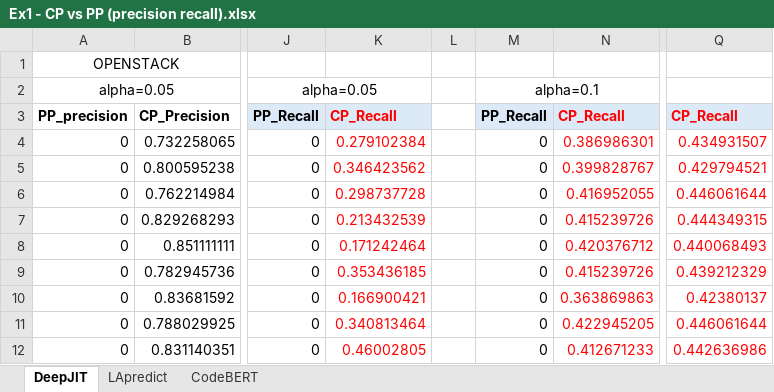
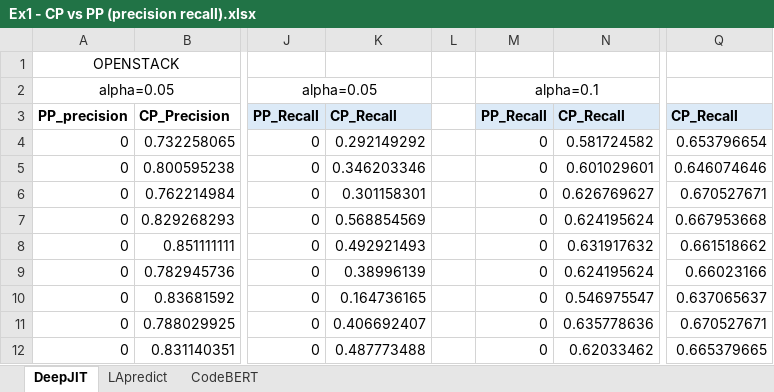
Before and after one commit to xhulja07/CPa, an Excel workbook: EX1/CPa vs. Baseline/Ex1 - CP vs PP (precision recall).xlsx, sheet DeepJIT, drawn as a sheet; only a part is shown, gaps mark what is left out; values as stored, in another font and other column widths than the file's, no borders; the diff covers the shown part only; the diff names each change by its address in the sheet, - before the commit and + after, or states it on an @@ line.

```diff
--- a/EX1/CPa vs. Baseline/Ex1 - CP vs PP (precision recall).xlsx (sheet DeepJIT)
+++ b/EX1/CPa vs. Baseline/Ex1 - CP vs PP (precision recall).xlsx (sheet DeepJIT)
-K3:K12 text colour: #FF0000
+K3:K12 text colour: black
-N3:N12 text colour: #FF0000
+N3:N12 text colour: black
-Q3:Q12 text colour: #FF0000
+Q3:Q12 text colour: black
-K4: 0.279102384
+K4: 0.292149292
-N4: 0.386986301
+N4: 0.581724582
-Q4: 0.434931507
+Q4: 0.653796654
-K5: 0.346423562
+K5: 0.346203346
-N5: 0.399828767
+N5: 0.601029601
-Q5: 0.429794521
+Q5: 0.646074646
-K6: 0.298737728
+K6: 0.301158301
-N6: 0.416952055
+N6: 0.626769627
-Q6: 0.446061644
+Q6: 0.670527671
-K7: 0.213432539
+K7: 0.568854569
-N7: 0.415239726
+N7: 0.624195624
-Q7: 0.444349315
+Q7: 0.667953668
-K8: 0.171242464
+K8: 0.492921493
-N8: 0.420376712
+N8: 0.631917632
-Q8: 0.440068493
+Q8: 0.661518662
-K9: 0.353436185
+K9: 0.38996139
-N9: 0.415239726
+N9: 0.624195624
-Q9: 0.439212329
+Q9: 0.66023166
-K10: 0.166900421
+K10: 0.164736165
-N10: 0.363869863
+N10: 0.546975547
-Q10: 0.42380137
+Q10: 0.637065637
-K11: 0.340813464
+K11: 0.406692407
-N11: 0.422945205
+N11: 0.635778636
-Q11: 0.446061644
+Q11: 0.670527671
-K12: 0.46002805
+K12: 0.487773488
-N12: 0.412671233
+N12: 0.62033462
-Q12: 0.442636986
+Q12: 0.665379665
```
Also changed, not shown: 276 edited cells and cell formats elsewhere in this sheet, 3 other files.
